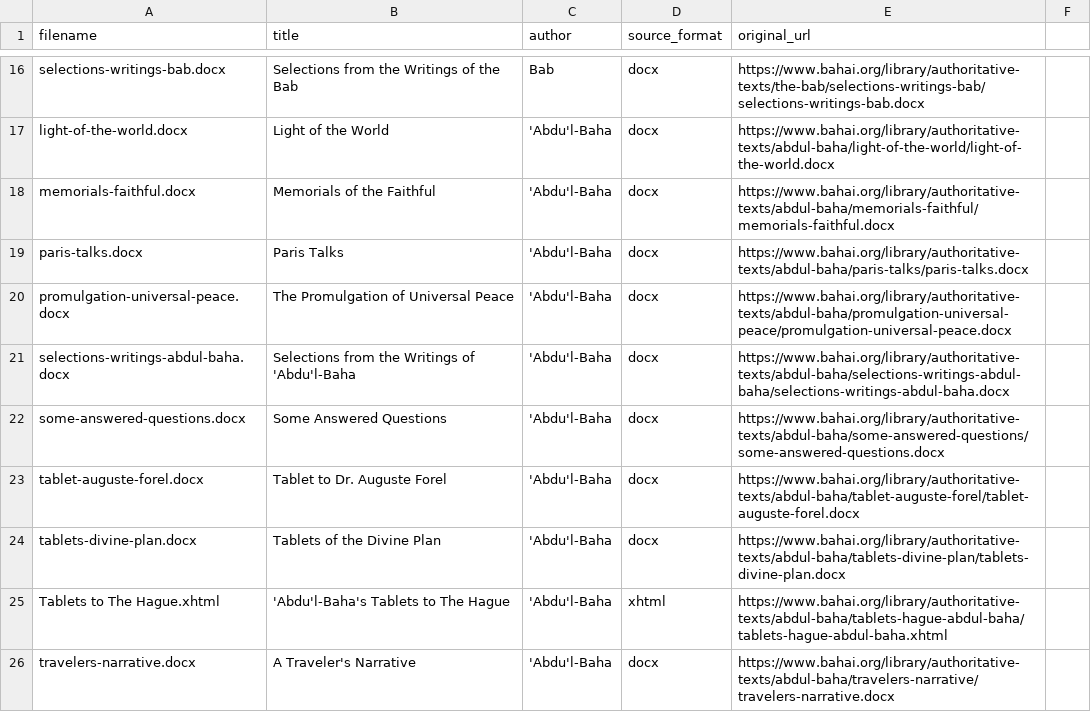
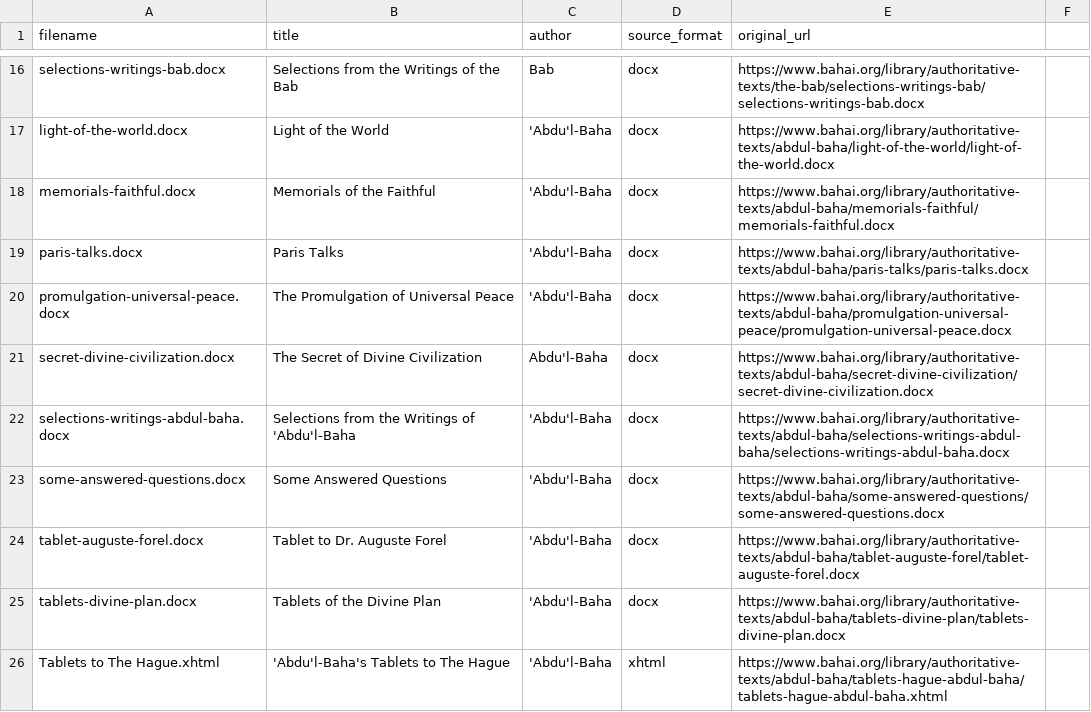
Before and after one commit to clark9788/baharesearch, a CSV file: data/corpus/curated/en/manifest.csv, drawn as a sheet; only a part is shown, gaps mark what is left out; the shorter side is filled out with more unchanged rows; the diff names each change by its address in the sheet, - before the commit and + after, or states it on an @@ line.

Commit message:
modified:   README.md 	new file:   data/corpus/curated/en/docx/secret-divine-civilization.docx 	modified:   data/corpus/curated/en/manifest.csv

```diff
--- a/data/corpus/curated/en/manifest.csv
+++ b/data/corpus/curated/en/manifest.csv
+row 21: secret-divine-civilization.docx | The Secret of Divine Civilization | Abdu'l-Baha | docx | https://www.bahai.org/library/authoritative-texts/abdul-baha/secret-divine-civilization/secret-divine-civilization.docx
```
Also changed, not shown: 2 other files.
